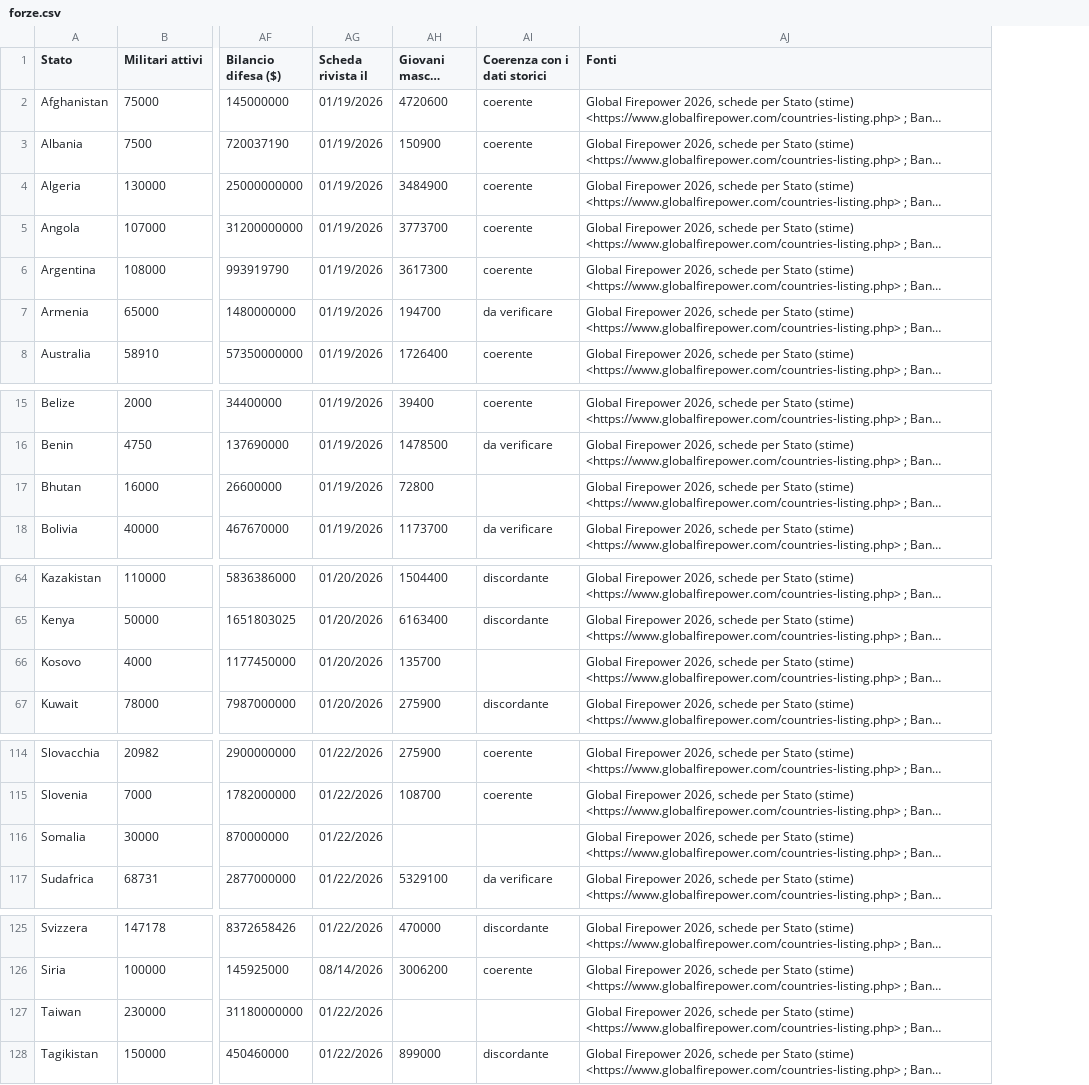
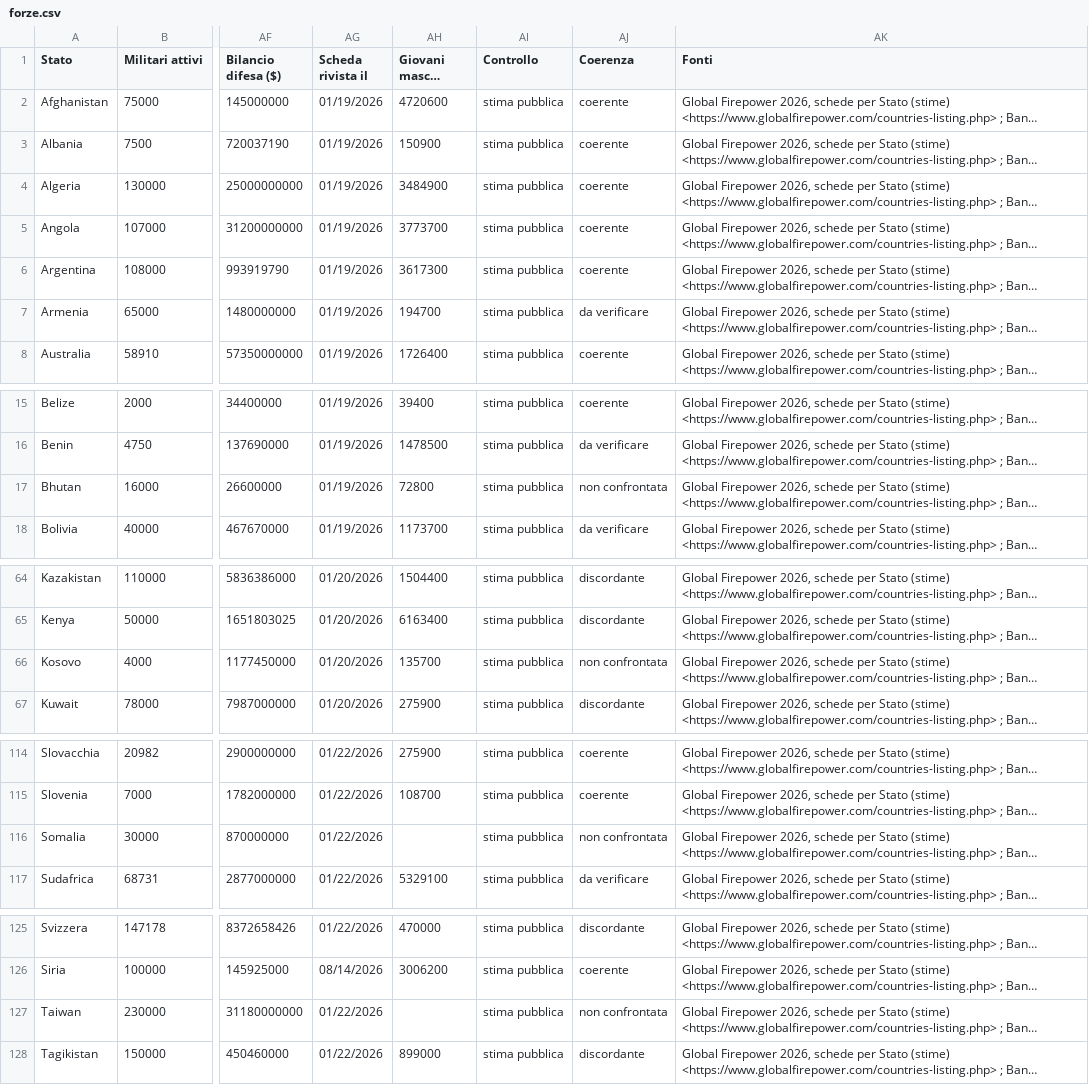
Before and after one commit to 54v0B3110CCH1/pangeo, a CSV file: tabelle/forze.csv, drawn as a sheet; only a part is shown, gaps mark what is left out; long unchanged cells end in …; addresses are those after the commit; the diff names each change by its address in the sheet, - before the commit and + after, or states it on an @@ line.

```diff
--- a/tabelle/forze.csv
+++ b/tabelle/forze.csv
+column AI (Controllo), rows 2-8: all stima pubblica; rows 15-18: all stima pubblica; rows 64-67: all stima pubblica; rows 114-117: all stima pubblica; rows 125-128: all stima pubblica
-AJ1: Coerenza con i dati storici
+AJ1: Coerenza
-AJ17 (Coerenza): (empty)
+AJ17 (Coerenza): non confrontata
-AJ66 (Coerenza): (empty)
+AJ66 (Coerenza): non confrontata
-AJ116 (Coerenza): (empty)
+AJ116 (Coerenza): non confrontata
-AJ127 (Coerenza): (empty)
+AJ127 (Coerenza): non confrontata
```
Also changed, not shown: tabelle/appalti.csv, tabelle/fonti_gratuite.csv, 46 other files.
